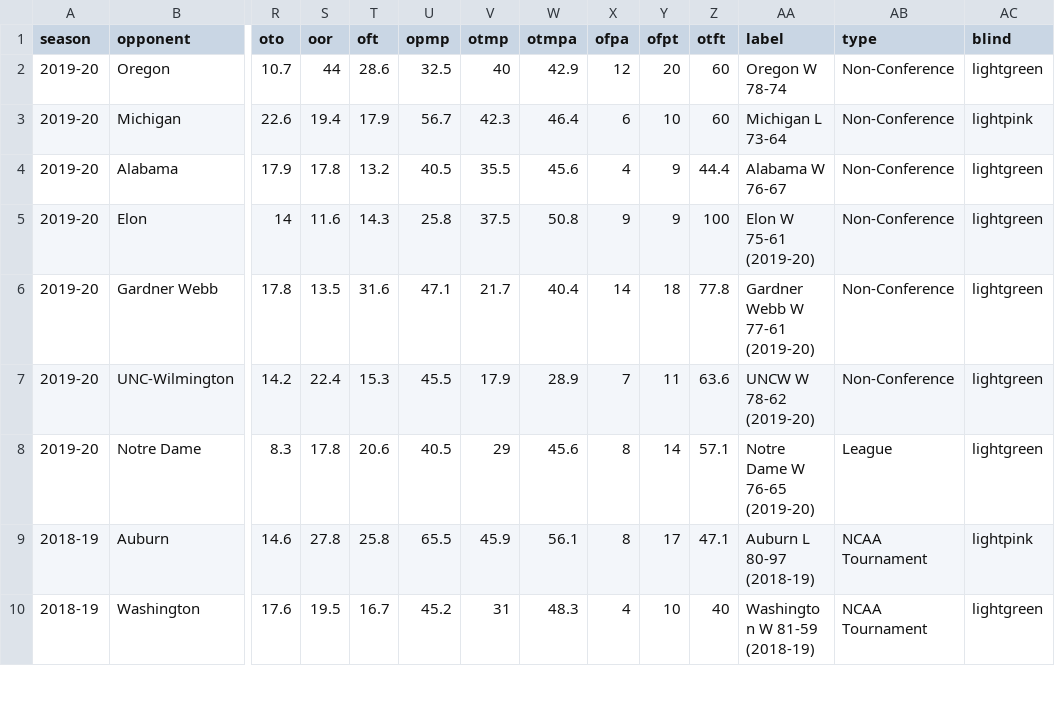
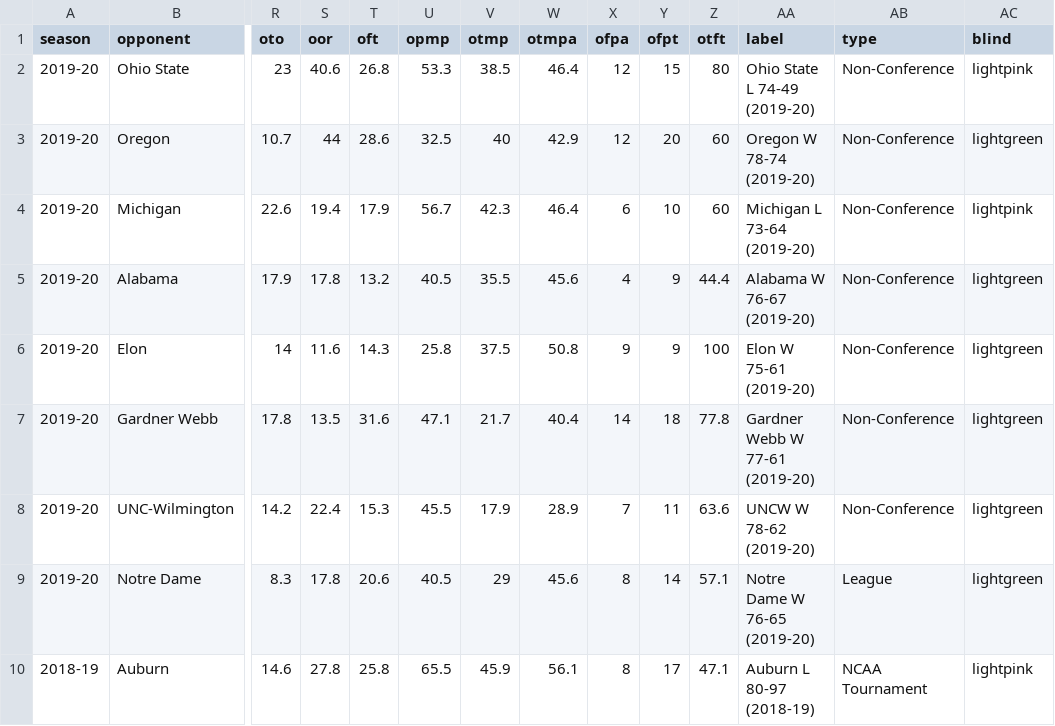
Before and after one commit to gallochris/dadgum-shiny, a CSV file: data/plot.csv, drawn as a sheet; only a part is shown, gaps mark what is left out; the shorter side is filled out with more unchanged rows; addresses are those after the commit; rows hold the shown columns only; the diff names each change by its address in the sheet, - before the commit and + after, or states it on an @@ line.

```diff
--- a/data/plot.csv
+++ b/data/plot.csv
+row 2: 2019-20 | Ohio State | 23 | 40.6 | 26.8 | 53.3 | 38.5 | 46.4 | 12 | 15 | 80 | Ohio State L 74-49 (2019-20) | Non-Conference | lightpink
-AA3 (label): Oregon W 78-74
+AA3 (label): Oregon W 78-74 (2019-20)
-AA4 (label): Michigan L 73-64
+AA4 (label): Michigan L 73-64 (2019-20)
-AA5 (label): Alabama W 76-67
+AA5 (label): Alabama W 76-67 (2019-20)
```
Also changed, not shown: data/boxes.csv, data/defshots.csv, 4 other files.
